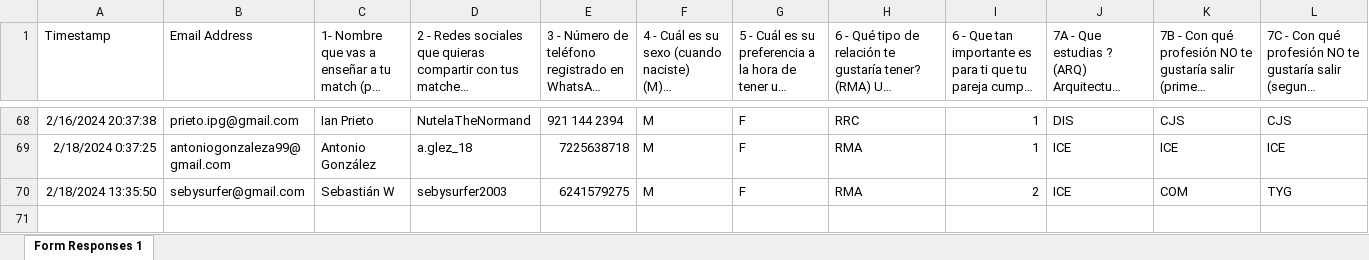
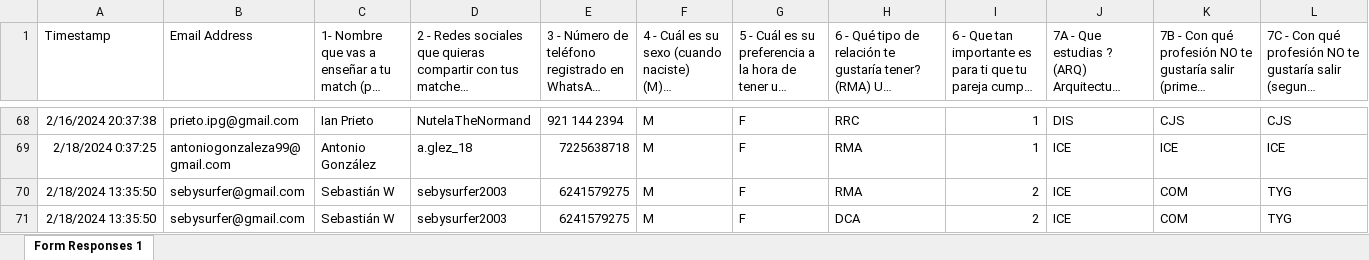
Before and after one commit to SebySurfer/Campus_San_Val_Repo1, an Excel workbook: Campus_SV_New.xlsx, sheet Form Responses 1, drawn as a sheet; only a part is shown, gaps mark what is left out; long unchanged cells end in …; values as stored, in another font and other column widths than the file's, no borders; rows hold the shown columns only; the diff names each change by its address in the sheet, - before the commit and + after, or states it on an @@ line.

Commit message:
Added other user for myself

```diff
--- a/Campus_SV_New.xlsx (sheet Form Responses 1)
+++ b/Campus_SV_New.xlsx (sheet Form Responses 1)
+row 71: 2/18/2024 13:35:50 | sebysurfer@gmail.com | Sebastián W | sebysurfer2003 | 6241579275 | M | F | DCA | 2 | ICE | COM | TYG
```
